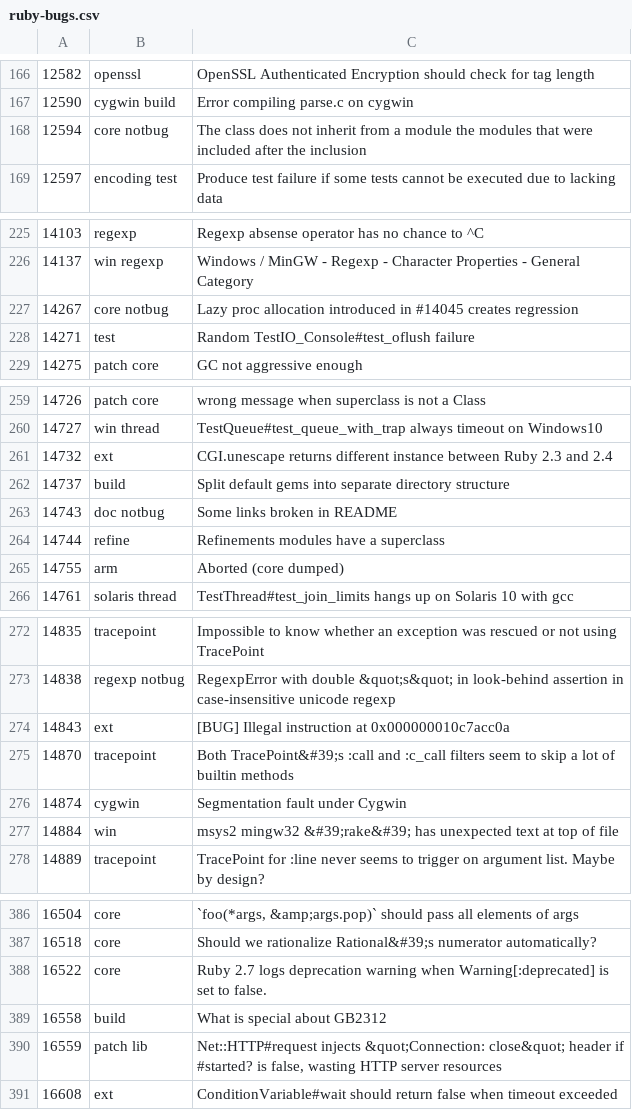
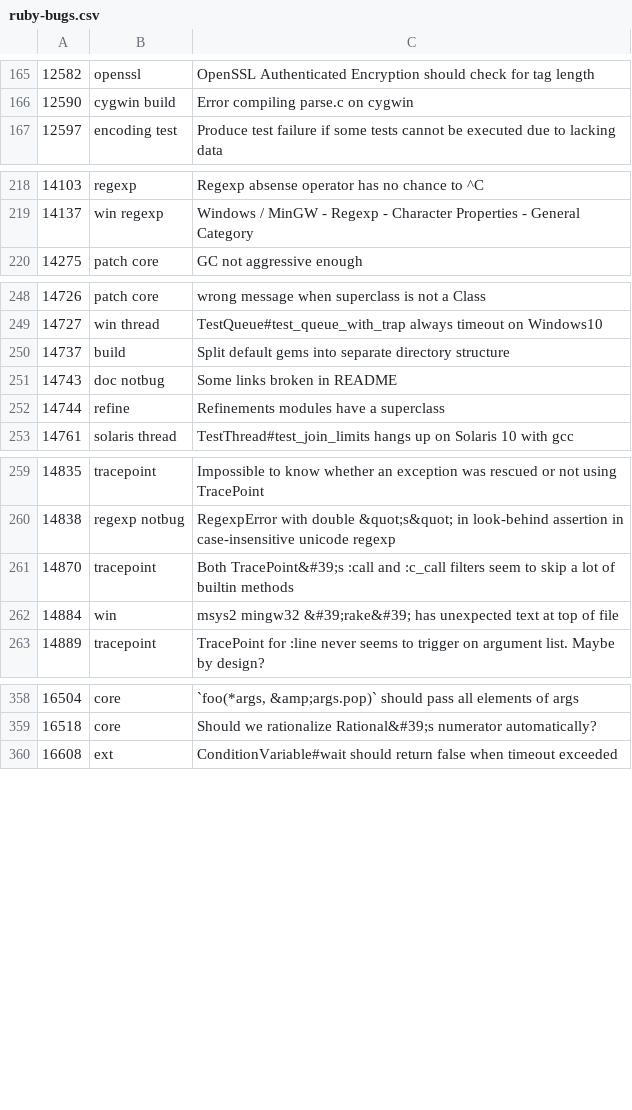
Before and after one commit to jeremyevans/tagged-ruby-bugs, a CSV file: ruby-bugs.csv, drawn as a sheet; only a part is shown, gaps mark what is left out; removed rows and columns are numbered as before the commit, all else as after; the diff covers the shown part only; the diff names each change by its address in the sheet, - before the commit and + after, or states it on an @@ line.

Commit message:
Update ruby bugs

```diff
--- a/ruby-bugs.csv
+++ b/ruby-bugs.csv
-row 168: 12594 | core notbug | The class does not inherit from a module the modules that were included after the inclusion
-row 227: 14267 | core notbug | Lazy proc allocation introduced in #14045 creates regression
-row 228: 14271 | test | Random TestIO_Console#test_oflush failure
-row 261: 14732 | ext | CGI.unescape returns different instance between Ruby 2.3 and 2.4
-row 265: 14755 | arm | Aborted (core dumped)
-row 274: 14843 | ext | [BUG] Illegal instruction at 0x000000010c7acc0a
-row 276: 14874 | cygwin | Segmentation fault under Cygwin
-row 388: 16522 | core | Ruby 2.7 logs deprecation warning when Warning[:deprecated] is set to false.
-row 389: 16558 | build | What is special about GB2312
-row 390: 16559 | patch lib | Net::HTTP#request injects &quot;Connection: close&quot; header if #started? is false, wasting HTTP server resources
```
Also changed, not shown: 7 added rows and 30 removed rows elsewhere in this file.
